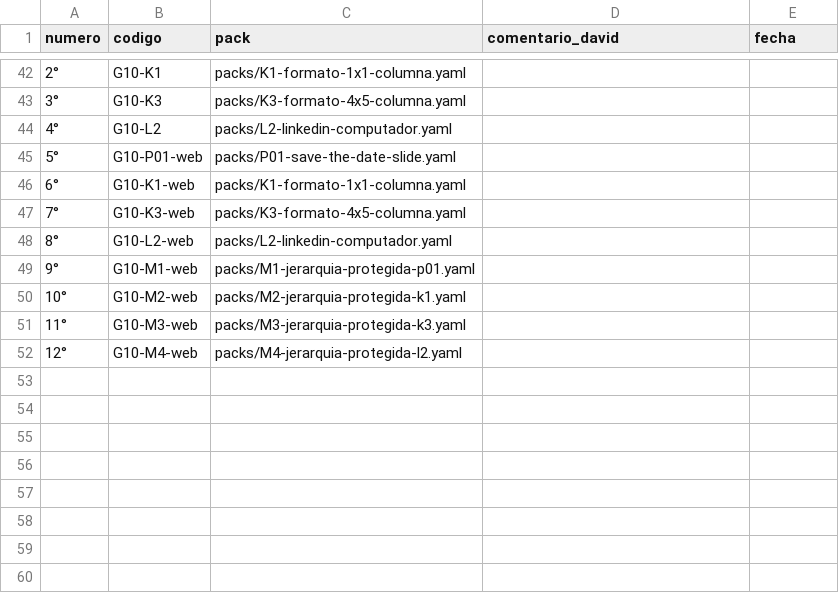
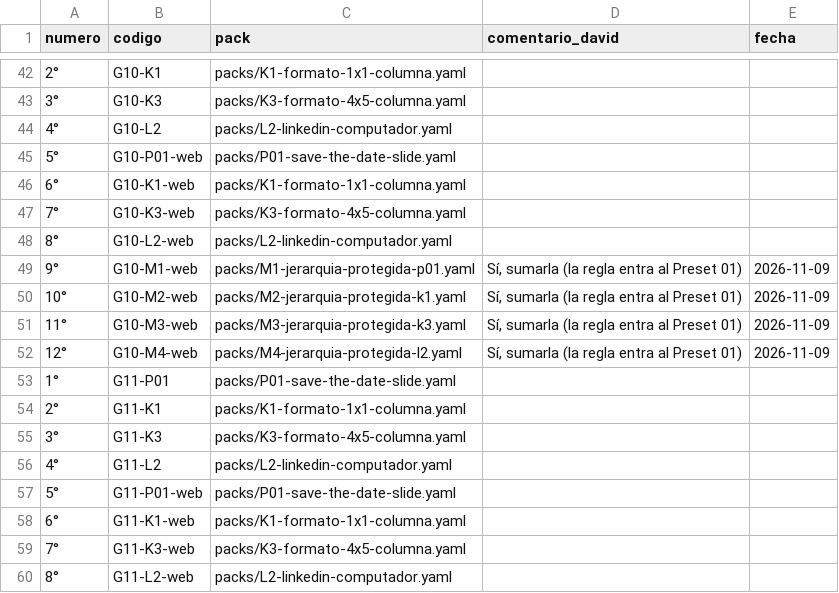
Before and after one commit to Umbral-Bot/umbral-agent-stack, a CSV file: labs/motor-piezas/decisiones.csv, drawn as a sheet; only a part is shown, gaps mark what is left out.

```diff
--- a/labs/motor-piezas/decisiones.csv
+++ b/labs/motor-piezas/decisiones.csv
@@ -48,5 +48,13 @@ numero,codigo,pack,comentario_david,fecha
 8°,G10-L2-web,packs/L2-linkedin-computador.yaml,,
-9°,G10-M1-web,packs/M1-jerarquia-protegida-p01.yaml,,
-10°,G10-M2-web,packs/M2-jerarquia-protegida-k1.yaml,,
-11°,G10-M3-web,packs/M3-jerarquia-protegida-k3.yaml,,
-12°,G10-M4-web,packs/M4-jerarquia-protegida-l2.yaml,,
+9°,G10-M1-web,packs/M1-jerarquia-protegida-p01.yaml,"Sí, sumarla (la regla entra al Preset 01)",2026-11-09
+10°,G10-M2-web,packs/M2-jerarquia-protegida-k1.yaml,"Sí, sumarla (la regla entra al Preset 01)",2026-11-09
+11°,G10-M3-web,packs/M3-jerarquia-protegida-k3.yaml,"Sí, sumarla (la regla entra al Preset 01)",2026-11-09
+12°,G10-M4-web,packs/M4-jerarquia-protegida-l2.yaml,"Sí, sumarla (la regla entra al Preset 01)",2026-11-09
+1°,G11-P01,packs/P01-save-the-date-slide.yaml,,
+2°,G11-K1,packs/K1-formato-1x1-columna.yaml,,
+3°,G11-K3,packs/K3-formato-4x5-columna.yaml,,
+4°,G11-L2,packs/L2-linkedin-computador.yaml,,
+5°,G11-P01-web,packs/P01-save-the-date-slide.yaml,,
+6°,G11-K1-web,packs/K1-formato-1x1-columna.yaml,,
+7°,G11-K3-web,packs/K3-formato-4x5-columna.yaml,,
+8°,G11-L2-web,packs/L2-linkedin-computador.yaml,,
```
Also changed, not shown: 3 other files.
